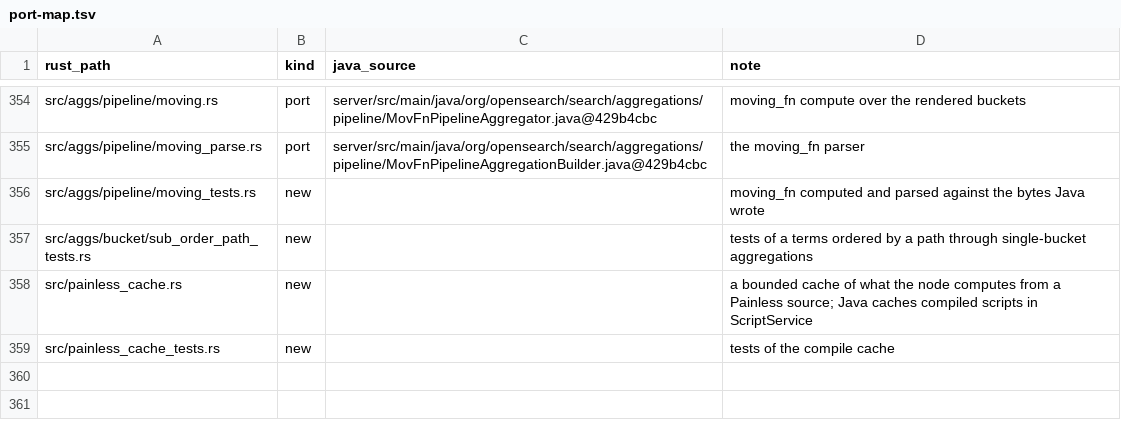
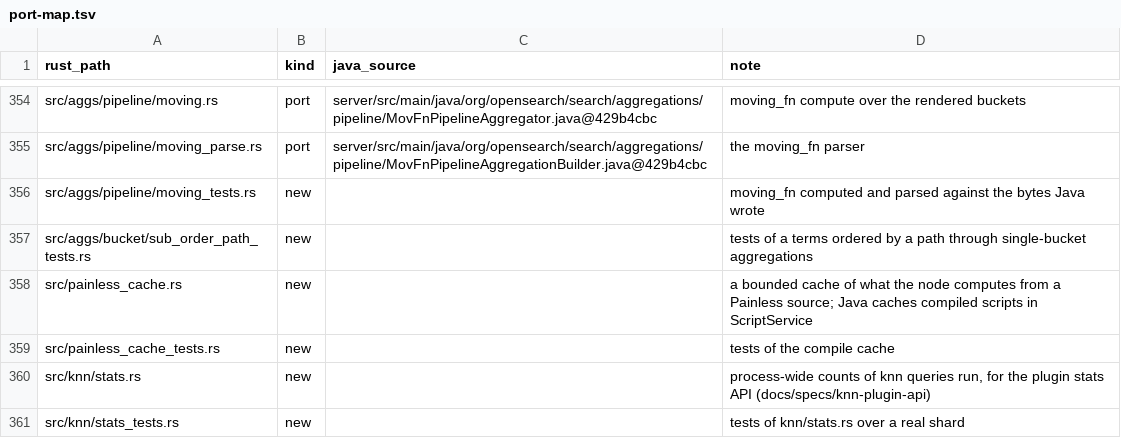
Before and after one commit to huyz0/opensearch-serverless, a TSV file: crates/reader/port-map.tsv, drawn as a sheet; only a part is shown, gaps mark what is left out; the diff names each change by its address in the sheet, - before the commit and + after, or states it on an @@ line.

Commit message:
feat(knn): serve the k-NN plugin's stats, warmup and clear_cache natively
GET /_plugins/_knn/stats[/{stat}], /{node}/stats, warmup/{index} and clear_cache/{index}, answered for this node over the reader's counters, shard open and open-indexes pool. Behind serverless.knn.enabled, with authorization rows.

Spec: docs/specs/knn-plugin-api/SPEC.md

```diff
--- a/crates/reader/port-map.tsv
+++ b/crates/reader/port-map.tsv
+row 360: src/knn/stats.rs | new |  | process-wide counts of knn queries run, for the plugin stats API (docs/specs/knn-plugin-api)
+row 361: src/knn/stats_tests.rs | new |  | tests of knn/stats.rs over a real shard
```
Also changed, not shown: crates/node/port-map.tsv, 17 other files.
